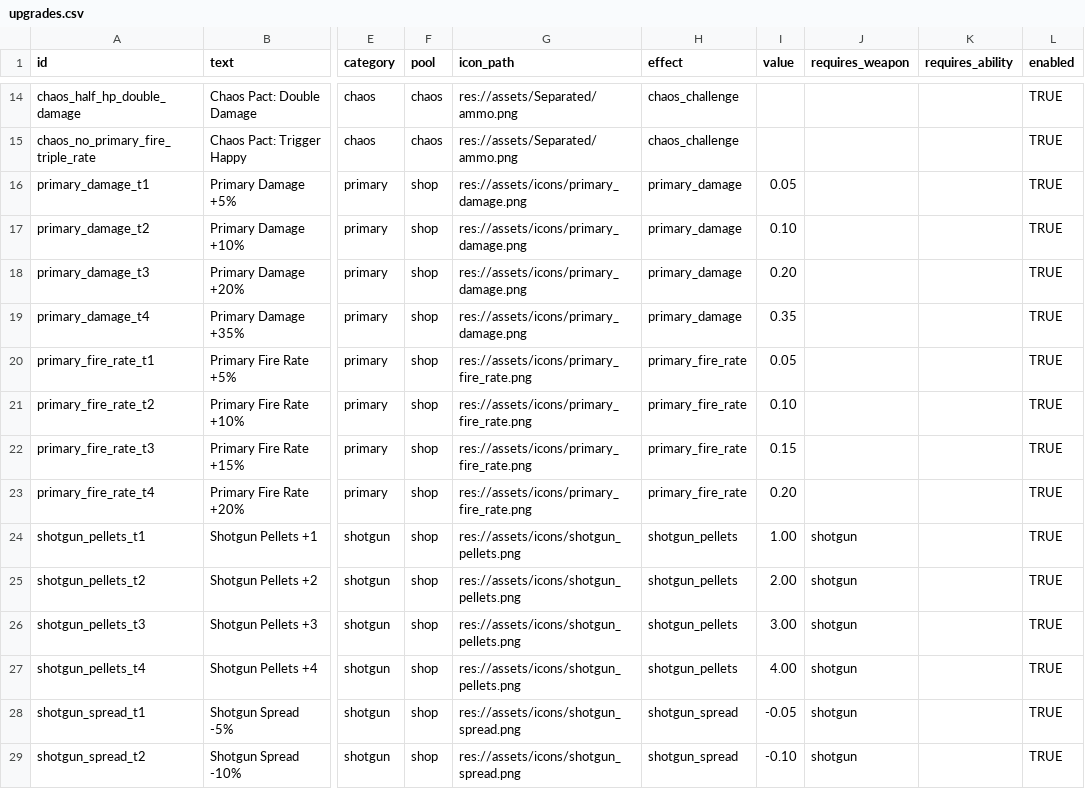
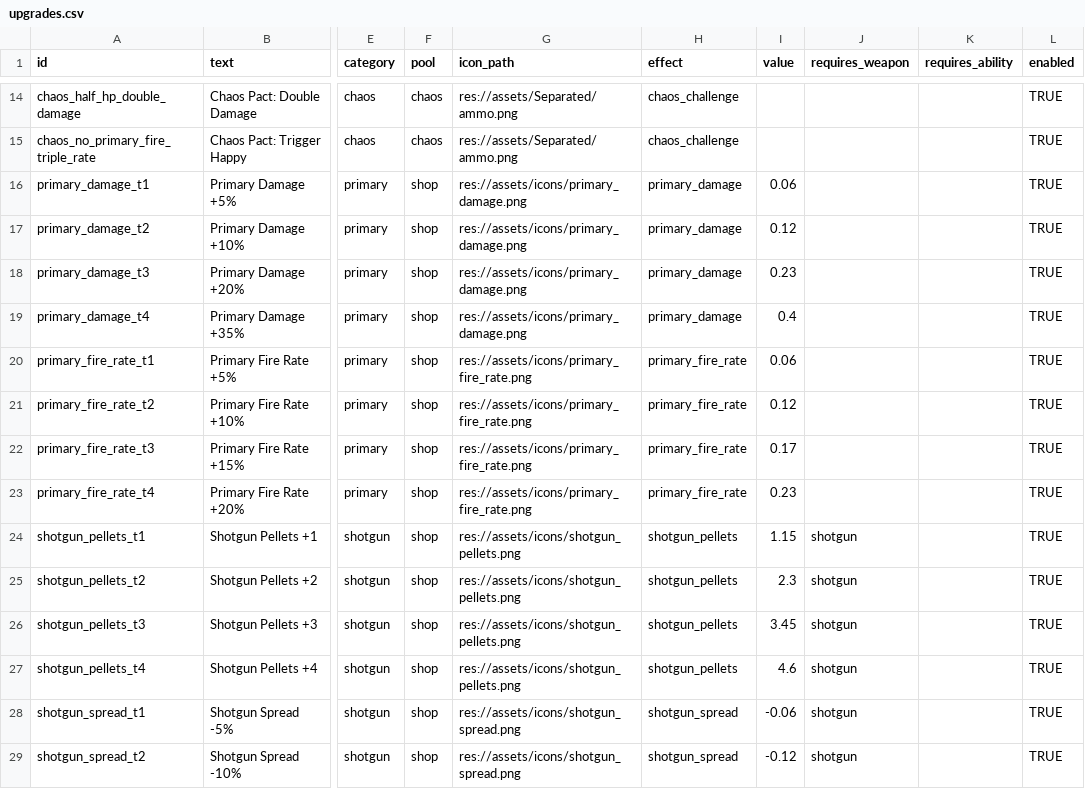
Before and after one commit to Safinvgehlenosman/Top-Down-Shooter-Game, a CSV file: data/upgrades.csv, drawn as a sheet; only a part is shown, gaps mark what is left out; the diff covers the shown part only; the diff names each change by its address in the sheet, - before the commit and + after, or states it on an @@ line.

Commit message:
rebalance difficulty scaling and economy
Adjusted the 'value' fields for many upgrades in upgrades.csv to new values, increasing or decreasing their effects for better game balance. Also updated some synergy upgrade values for consistency.

```diff
--- a/data/upgrades.csv
+++ b/data/upgrades.csv
-I16 (value): 0.05
+I16 (value): 0.06
-I17 (value): 0.10
+I17 (value): 0.12
-I18 (value): 0.20
+I18 (value): 0.23
-I19 (value): 0.35
+I19 (value): 0.4
-I20 (value): 0.05
+I20 (value): 0.06
-I21 (value): 0.10
+I21 (value): 0.12
-I22 (value): 0.15
+I22 (value): 0.17
-I23 (value): 0.20
+I23 (value): 0.23
-I24 (value): 1.00
+I24 (value): 1.15
-I25 (value): 2.00
+I25 (value): 2.3
-I26 (value): 3.00
+I26 (value): 3.45
-I27 (value): 4.00
+I27 (value): 4.6
-I28 (value): -0.05
+I28 (value): -0.06
-I29 (value): -0.10
+I29 (value): -0.12
```
Also changed, not shown: 130 edited cells elsewhere in this file, 4 other files.
